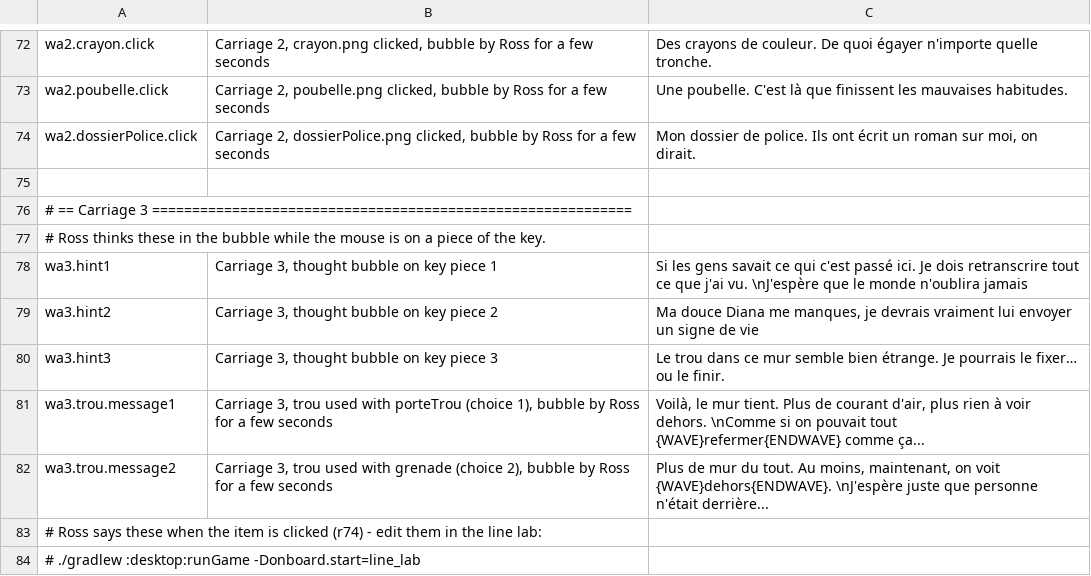
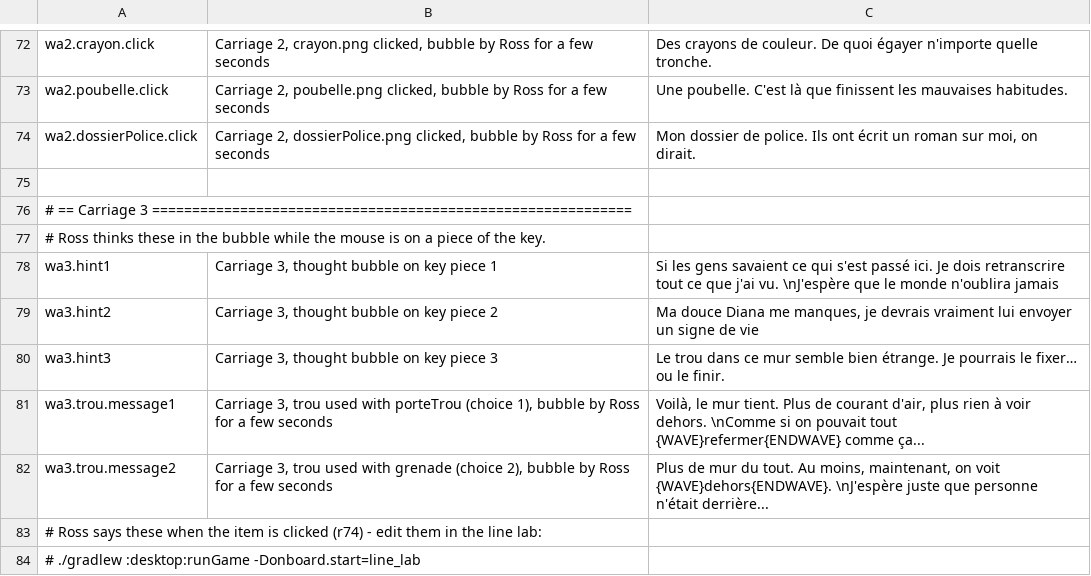
Before and after one commit to JavaKhanStudio/OnBoard_GJ_2019, a TSV file: desktop/assets/i18n/textes.tsv, drawn as a sheet; only a part is shown, gaps mark what is left out.

```diff
--- a/desktop/assets/i18n/textes.tsv
+++ b/desktop/assets/i18n/textes.tsv
@@ -77,3 +77,3 @@ wa2.dossierPolice.click	Carriage 2, dossierPolice.png clicked, bubble by Ross fo
 # Ross thinks these in the bubble while the mouse is on a piece of the key.
-wa3.hint1	Carriage 3, thought bubble on key piece 1	Si les gens savait ce qui c'est passé ici. Je dois retranscrire tout ce que j'ai vu. \nJ'espère que le monde n'oublira jamais
+wa3.hint1	Carriage 3, thought bubble on key piece 1	Si les gens savaient ce qui s'est passé ici. Je dois retranscrire tout ce que j'ai vu. \nJ'espère que le monde n'oublira jamais
 wa3.hint2	Carriage 3, thought bubble on key piece 2	Ma douce Diana me manques, je devrais vraiment lui envoyer un signe de vie
```
